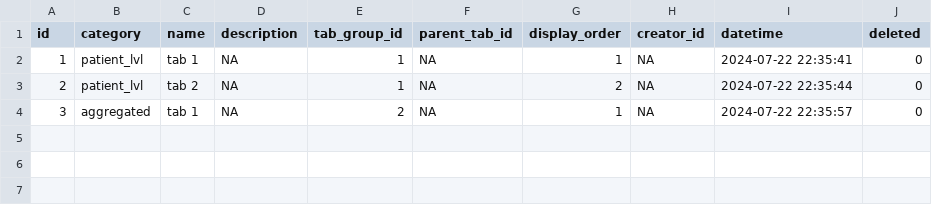
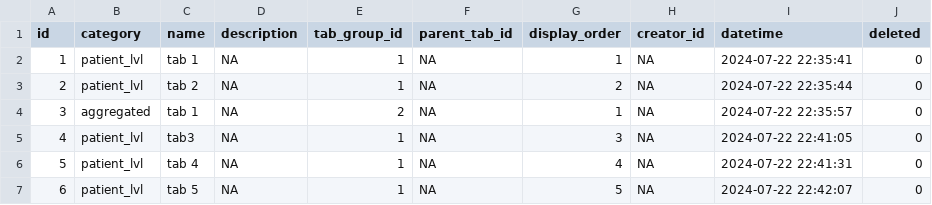
Before and after one commit to BorisDelange/LinkR-content, a CSV file: projects/new_project-f550a951eabb9864196215a6e3d865cca76339bead1c9fe70f2cae17b5ab2be9/app_database/tabs.csv, drawn as a sheet; the diff names each change by its address in the sheet, - before the commit and + after, or states it on an @@ line.

Commit message:
Update project from LinkR

```diff
--- a/projects/new_project-f550a951eabb9864196215a6e3d865cca76339bead1c9fe70f2cae17b5ab2be9/app_database/tabs.csv
+++ b/projects/new_project-f550a951eabb9864196215a6e3d865cca76339bead1c9fe70f2cae17b5ab2be9/app_database/tabs.csv
+row 5: 4 | patient_lvl | tab3 | NA | 1 | NA | 3 | NA | 2024-07-22 22:41:05 | 0
+row 6: 5 | patient_lvl | tab 4 | NA | 1 | NA | 4 | NA | 2024-07-22 22:41:31 | 0
+row 7: 6 | patient_lvl | tab 5 | NA | 1 | NA | 5 | NA | 2024-07-22 22:42:07 | 0
```
Also changed, not shown: 2 other files.
